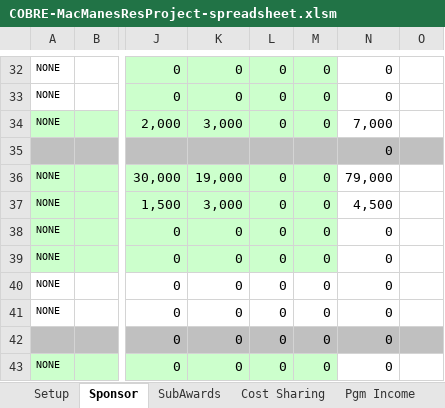
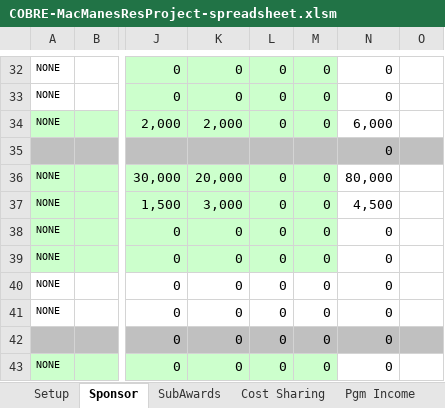
Before and after one commit to macmanes/P20-COBRE, an Excel workbook: COBRE-MacManesResProject-spreadsheet.xlsm, sheet Sponsor, drawn as a sheet; only a part is shown, gaps mark what is left out; values as stored, in another font and other column widths than the file's, no borders; charts and pictures not drawn; the diff names each change by its address in the sheet, - before the commit and + after, or states it on an @@ line.

```diff
--- a/COBRE-MacManesResProject-spreadsheet.xlsm (sheet Sponsor)
+++ b/COBRE-MacManesResProject-spreadsheet.xlsm (sheet Sponsor)
-K34: 3,000
+K34: 2,000
-N34: 7,000
+N34: 6,000
-K36: 19,000
+K36: 20,000
-N36: 79,000
+N36: 80,000
```
Also changed, not shown: 1 other file.
